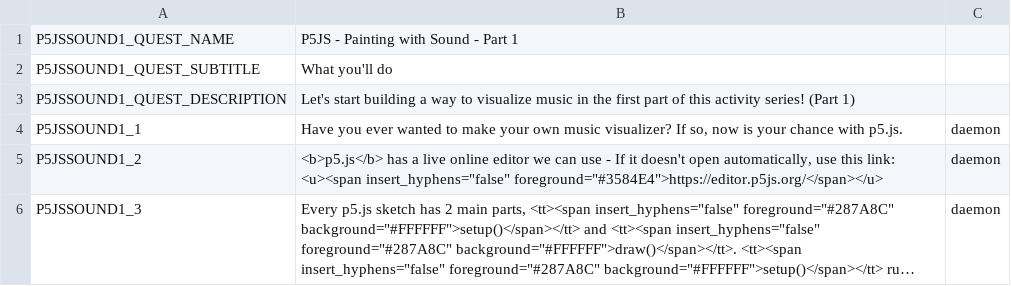
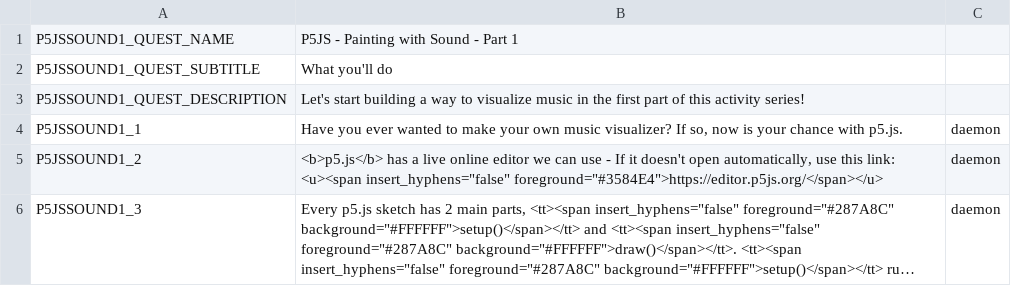
Before and after one commit to endlessm/clubhouse, a CSV file: data/quests_strings/p5jssound1.csv, drawn as a sheet; only a part is shown; long unchanged cells end in ….

Commit message:
data: String updates and bugfixes for P5JS Sound Painting quests - Most of P5JSSound1's updates were included in the last auto-build
https://phabricator.endlessm.com/T29239

```diff
--- a/data/quests_strings/p5jssound1.csv
+++ b/data/quests_strings/p5jssound1.csv
@@ -2,3 +2,3 @@ P5JSSOUND1_QUEST_NAME,P5JS - Painting with Sound - Part 1,,,,
 P5JSSOUND1_QUEST_SUBTITLE,What you'll do,,,,
-P5JSSOUND1_QUEST_DESCRIPTION,Let's start building a way to visualize music in the first part of this activity series! (Part 1),,,,
+P5JSSOUND1_QUEST_DESCRIPTION,Let's start building a way to visualize music in the first part of this activity series!,,,,
 P5JSSOUND1_1,"Have you ever wanted to make your own music visualizer? If so, now is your chance with p5.js.",daemon,,,
```
Also changed, not shown: data/quests_strings/p5jssound2.csv, data/quests_strings/p5jssound3.csv.
